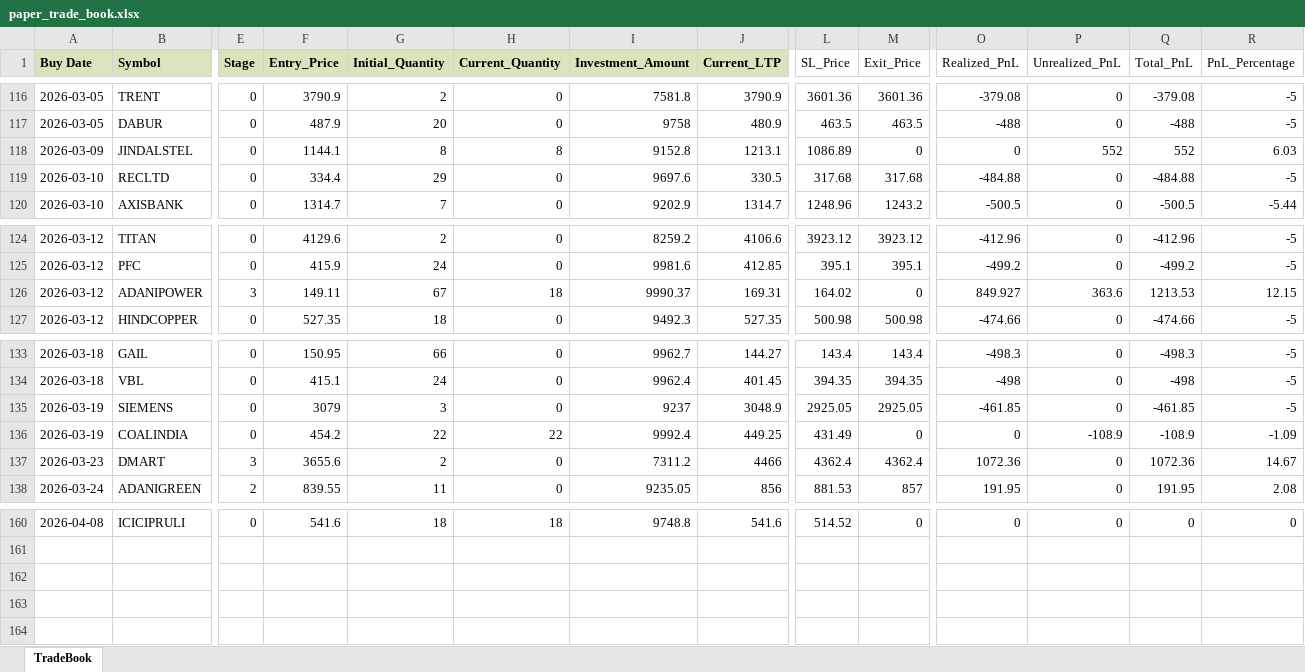
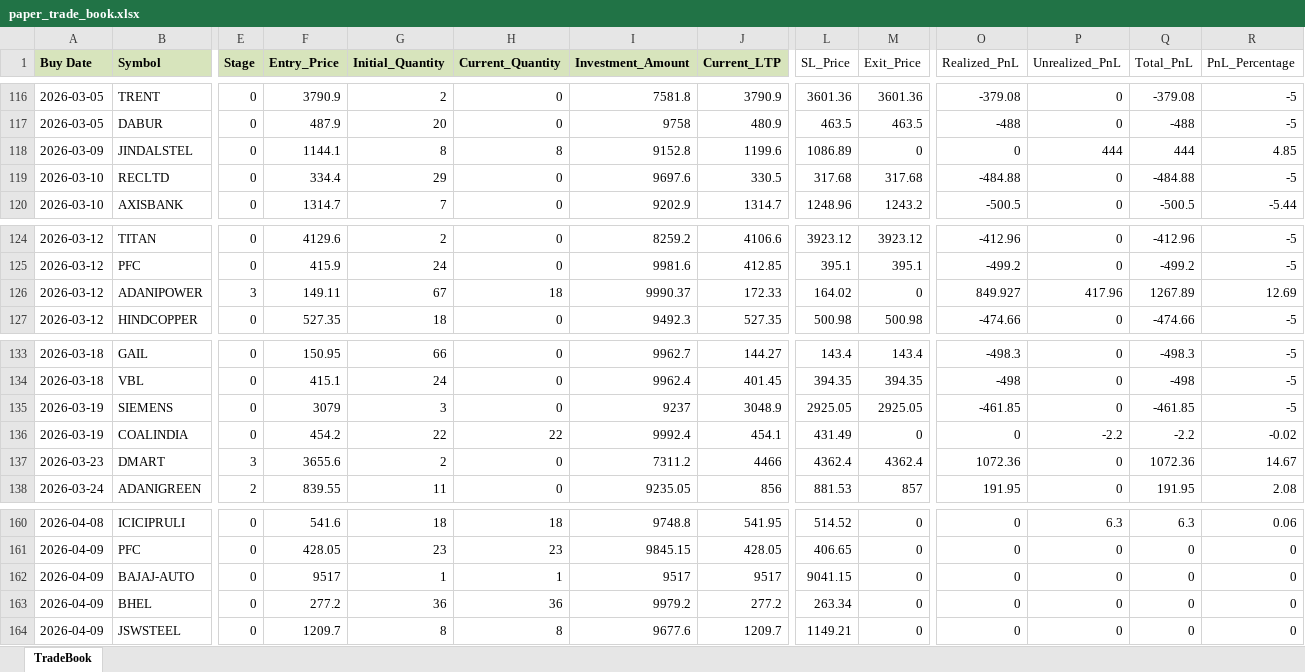
Before and after one commit to Manu4AI/Google-AntiGravity, an Excel workbook: Paper Trading Simulator/paper_trade_book.xlsx, sheet TradeBook, drawn as a sheet; only a part is shown, gaps mark what is left out; values as stored, in another font and other column widths than the file's, no borders; rows hold the shown columns only; the diff covers the shown part only; the diff names each change by its address in the sheet, - before the commit and + after, or states it on an @@ line.

Commit message:
Auto-Commit: After Step 7: Paper Trading Update - 2026-04-09 12:43:22

```diff
--- a/Paper Trading Simulator/paper_trade_book.xlsx (sheet TradeBook)
+++ b/Paper Trading Simulator/paper_trade_book.xlsx (sheet TradeBook)
-J118 (Current_LTP): 1213.1
+J118 (Current_LTP): 1199.6
-P118 (Unrealized_PnL): 552
+P118 (Unrealized_PnL): 444
-Q118 (Total_PnL): 552
+Q118 (Total_PnL): 444
-R118 (PnL_Percentage): 6.03
+R118 (PnL_Percentage): 4.85
-J126 (Current_LTP): 169.31
+J126 (Current_LTP): 172.33
-P126 (Unrealized_PnL): 363.6
+P126 (Unrealized_PnL): 417.96
-Q126 (Total_PnL): 1213.53
+Q126 (Total_PnL): 1267.89
-R126 (PnL_Percentage): 12.15
+R126 (PnL_Percentage): 12.69
-J136 (Current_LTP): 449.25
+J136 (Current_LTP): 454.1
-P136 (Unrealized_PnL): -108.9
+P136 (Unrealized_PnL): -2.2
-Q136 (Total_PnL): -108.9
+Q136 (Total_PnL): -2.2
-R136 (PnL_Percentage): -1.09
+R136 (PnL_Percentage): -0.02
-J160 (Current_LTP): 541.6
+J160 (Current_LTP): 541.95
-P160 (Unrealized_PnL): 0
+P160 (Unrealized_PnL): 6.3
-Q160 (Total_PnL): 0
+Q160 (Total_PnL): 6.3
-R160 (PnL_Percentage): 0
+R160 (PnL_Percentage): 0.06
+row 161: 2026-04-09 | PFC | 0 | 428.05 | 23 | 23 | 9845.15 | 428.05 | 406.65 | 0 | 0 | 0 | 0 | 0
+row 162: 2026-04-09 | BAJAJ-AUTO | 0 | 9517 | 1 | 1 | 9517 | 9517 | 9041.15 | 0 | 0 | 0 | 0 | 0
+row 163: 2026-04-09 | BHEL | 0 | 277.2 | 36 | 36 | 9979.2 | 277.2 | 263.34 | 0 | 0 | 0 | 0 | 0
+row 164: 2026-04-09 | JSWSTEEL | 0 | 1209.7 | 8 | 8 | 9677.6 | 1209.7 | 1149.21 | 0 | 0 | 0 | 0 | 0
```
Also changed, not shown: 66 edited cells elsewhere in this sheet, 1 other file.
